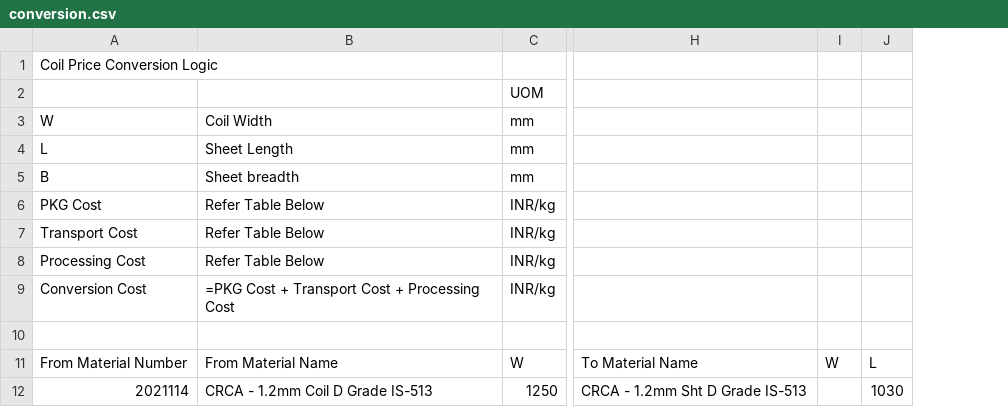
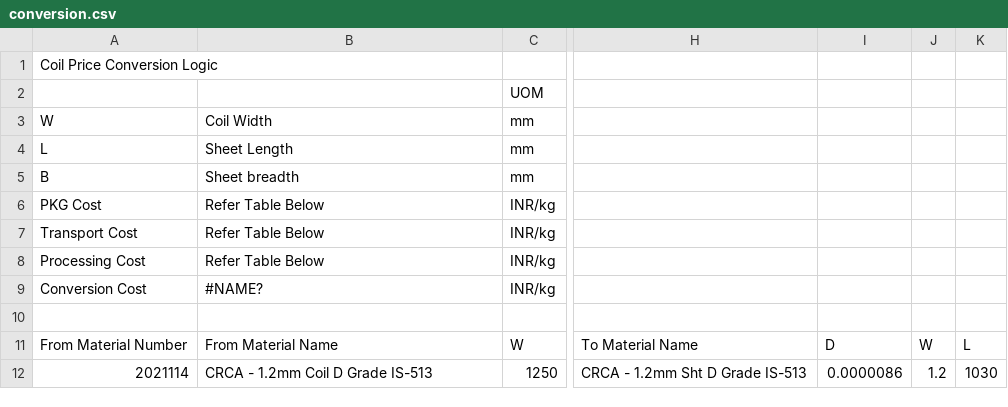
Before and after one commit to ramjeesaradi/MtlInv_Optim, a CSV file: conversion.csv, drawn as a sheet; only a part is shown, gaps mark what is left out; removed rows and columns are numbered as before the commit, all else as after; the diff names each change by its address in the sheet, - before the commit and + after, or states it on an @@ line.

```diff
--- a/conversion.csv
+++ b/conversion.csv
-column I, row 11: W
+column I, rows 11-12: D | 0.0000086
+column J, rows 11-12: W | 1.2
-B9: =PKG Cost + Transport Cost + Processing Cost
+B9: #NAME?
```
Also changed, not shown: input2.csv, 5 other files.
